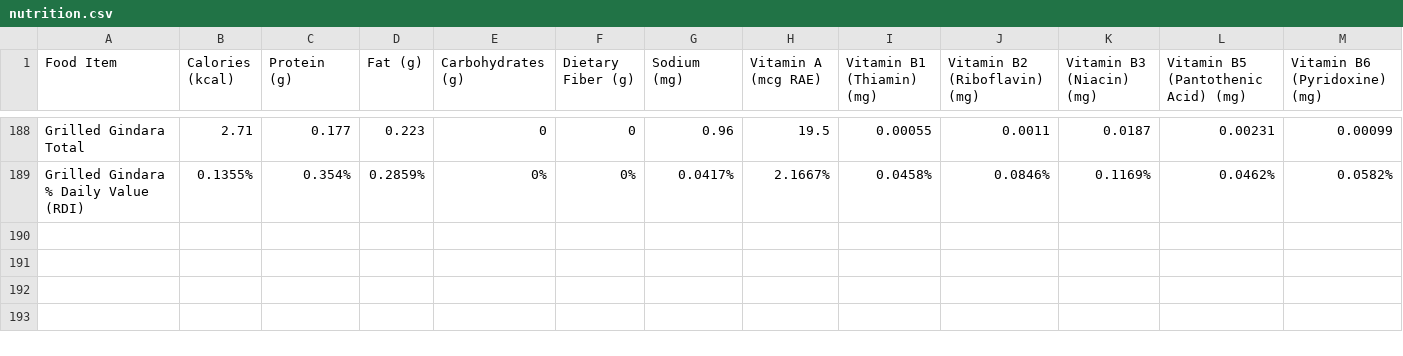
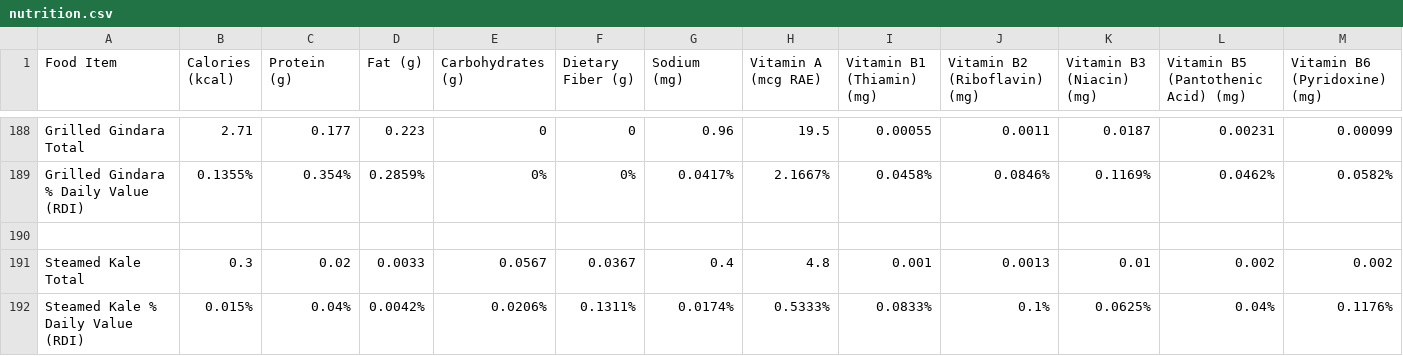
Before and after one commit to natoen/nutrition, a CSV file: nutrition.csv, drawn as a sheet; only a part is shown, gaps mark what is left out; rows hold the shown columns only; the diff names each change by its address in the sheet, - before the commit and + after, or states it on an @@ line.

```diff
--- a/nutrition.csv
+++ b/nutrition.csv
+row 190: (empty)
+row 191: Steamed Kale Total | 0.3 | 0.02 | 0.0033 | 0.0567 | 0.0367 | 0.4 | 4.8 | 0.001 | 0.0013 | 0.01 | 0.002 | 0.002
+row 192: Steamed Kale % Daily Value (RDI) | 0.015% | 0.04% | 0.0042% | 0.0206% | 0.1311% | 0.0174% | 0.5333% | 0.0833% | 0.1% | 0.0625% | 0.04% | 0.1176%
```
Also changed, not shown: 1 other file.
